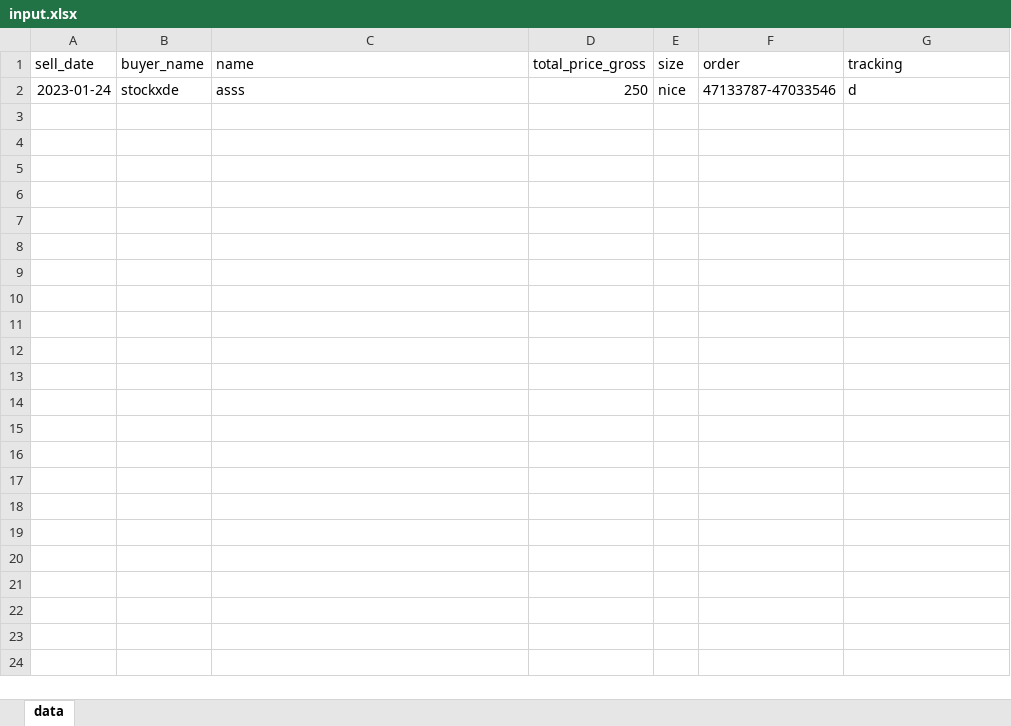
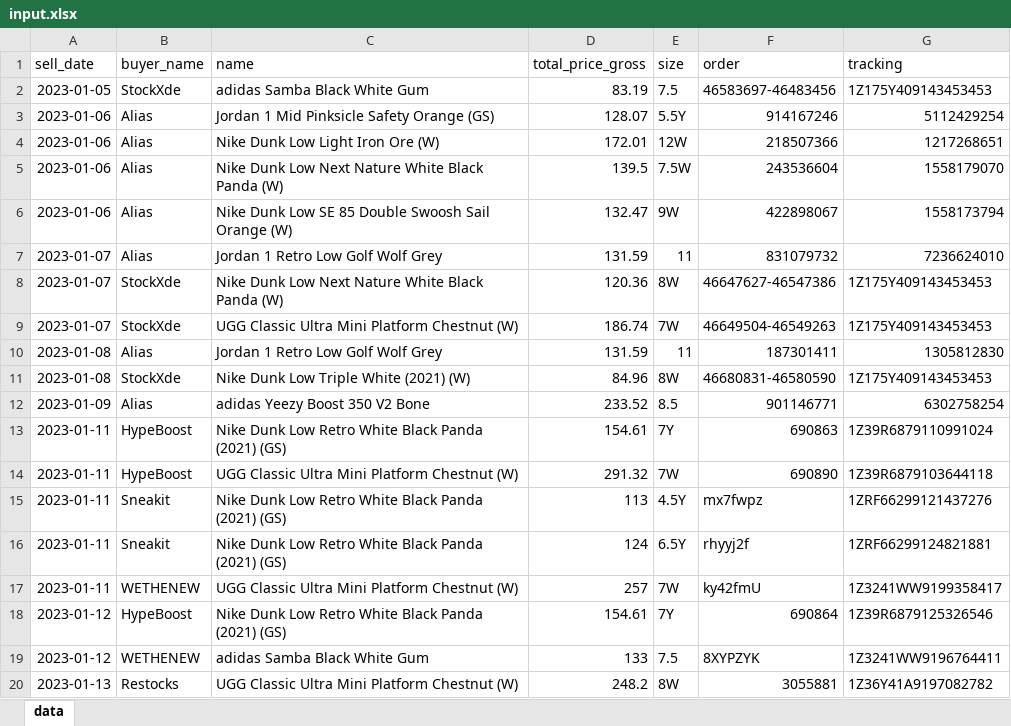
Before and after one commit to nudam00/FakturowniaSneakers, an Excel workbook: input.xlsx, sheet data, drawn as a sheet; only a part is shown; values as stored, in another font and other column widths than the file's, no borders; removed rows and columns are numbered as before the commit, all else as after; the diff covers the shown part only; the diff names each change by its address in the sheet, - before the commit and + after, or states it on an @@ line.

```diff
--- a/input.xlsx (sheet data)
+++ b/input.xlsx (sheet data)
-row 2: 2023-01-24 | stockxde | asss | 250 | nice | 47133787-47033546 | d
+row 2: 2023-01-05 | StockXde | adidas Samba Black White Gum | 83.19 | 7.5 | 46583697-46483456 | 1Z175Y409143453453
+row 3: 2023-01-06 | Alias | Jordan 1 Mid Pinksicle Safety Orange (GS) | 128.07 | 5.5Y | 914167246 | 5112429254
+row 4: 2023-01-06 | Alias | Nike Dunk Low Light Iron Ore (W) | 172.01 | 12W | 218507366 | 1217268651
+row 5: 2023-01-06 | Alias | Nike Dunk Low Next Nature White Black Panda (W) | 139.5 | 7.5W | 243536604 | 1558179070
+row 6: 2023-01-06 | Alias | Nike Dunk Low SE 85 Double Swoosh Sail Orange (W) | 132.47 | 9W | 422898067 | 1558173794
+row 7: 2023-01-07 | Alias | Jordan 1 Retro Low Golf Wolf Grey | 131.59 | 11 | 831079732 | 7236624010
+row 8: 2023-01-07 | StockXde | Nike Dunk Low Next Nature White Black Panda (W) | 120.36 | 8W | 46647627-46547386 | 1Z175Y409143453453
+row 9: 2023-01-07 | StockXde | UGG Classic Ultra Mini Platform Chestnut (W) | 186.74 | 7W | 46649504-46549263 | 1Z175Y409143453453
+row 10: 2023-01-08 | Alias | Jordan 1 Retro Low Golf Wolf Grey | 131.59 | 11 | 187301411 | 1305812830
+row 11: 2023-01-08 | StockXde | Nike Dunk Low Triple White (2021) (W) | 84.96 | 8W | 46680831-46580590 | 1Z175Y409143453453
+row 12: 2023-01-09 | Alias | adidas Yeezy Boost 350 V2 Bone | 233.52 | 8.5 | 901146771 | 6302758254
+row 13: 2023-01-11 | HypeBoost | Nike Dunk Low Retro White Black Panda (2021) (GS) | 154.61 | 7Y | 690863 | 1Z39R6879110991024
+row 14: 2023-01-11 | HypeBoost | UGG Classic Ultra Mini Platform Chestnut (W) | 291.32 | 7W | 690890 | 1Z39R6879103644118
+row 15: 2023-01-11 | Sneakit | Nike Dunk Low Retro White Black Panda (2021) (GS) | 113 | 4.5Y | mx7fwpz | 1ZRF66299121437276
+row 16: 2023-01-11 | Sneakit | Nike Dunk Low Retro White Black Panda (2021) (GS) | 124 | 6.5Y | rhyyj2f | 1ZRF66299124821881
+row 17: 2023-01-11 | WETHENEW | UGG Classic Ultra Mini Platform Chestnut (W) | 257 | 7W | ky42fmU | 1Z3241WW9199358417
+row 18: 2023-01-12 | HypeBoost | Nike Dunk Low Retro White Black Panda (2021) (GS) | 154.61 | 7Y | 690864 | 1Z39R6879125326546
+row 19: 2023-01-12 | WETHENEW | adidas Samba Black White Gum | 133 | 7.5 | 8XYPZYK | 1Z3241WW9196764411
+row 20: 2023-01-13 | Restocks | UGG Classic Ultra Mini Platform Chestnut (W) | 248.2 | 8W | 3055881 | 1Z36Y41A9197082782
```
Also changed, not shown: 20 added rows elsewhere in this sheet, 1 other file.
